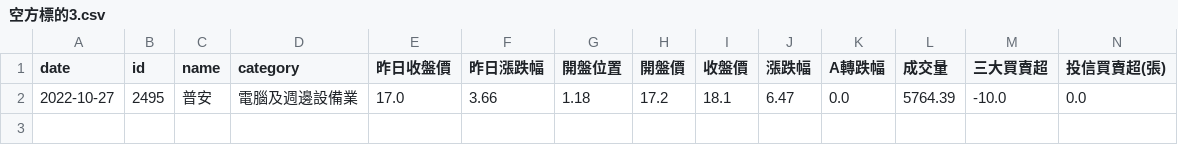
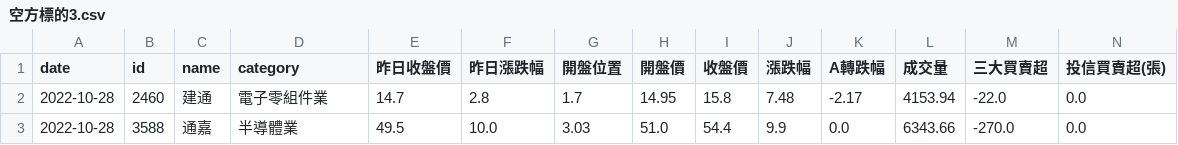
Before and after one commit to itony215/stock_data, a CSV file: data/空方標的3.csv, drawn as a sheet; only a part is shown; removed rows and columns are numbered as before the commit, all else as after; rows hold the shown columns only; the diff names each change by its address in the sheet, - before the commit and + after, or states it on an @@ line.

```diff
--- a/data/空方標的3.csv
+++ b/data/空方標的3.csv
-row 2: 2022-10-27 | 2495 | 普安 | 電腦及週邊設備業 | 17.0 | 3.66 | 1.18 | 17.2 | 18.1 | 6.47 | 0.0 | 5764.39 | -10.0 | 0.0
+row 2: 2022-10-28 | 2460 | 建通 | 電子零組件業 | 14.7 | 2.8 | 1.7 | 14.95 | 15.8 | 7.48 | -2.17 | 4153.94 | -22.0 | 0.0
+row 3: 2022-10-28 | 3588 | 通嘉 | 半導體業 | 49.5 | 10.0 | 3.03 | 51.0 | 54.4 | 9.9 | 0.0 | 6343.66 | -270.0 | 0.0
```
Also changed, not shown: data/投信10日以上無買入_今日買入.csv, data/空方標的4.csv, 5 other files.
